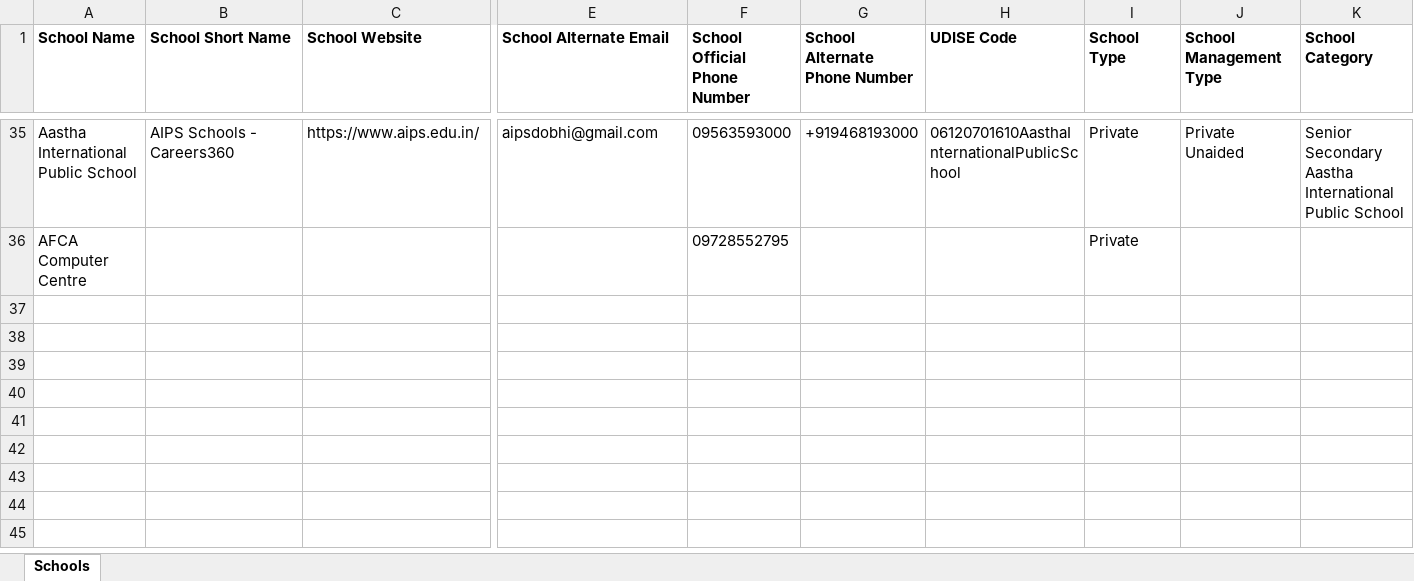
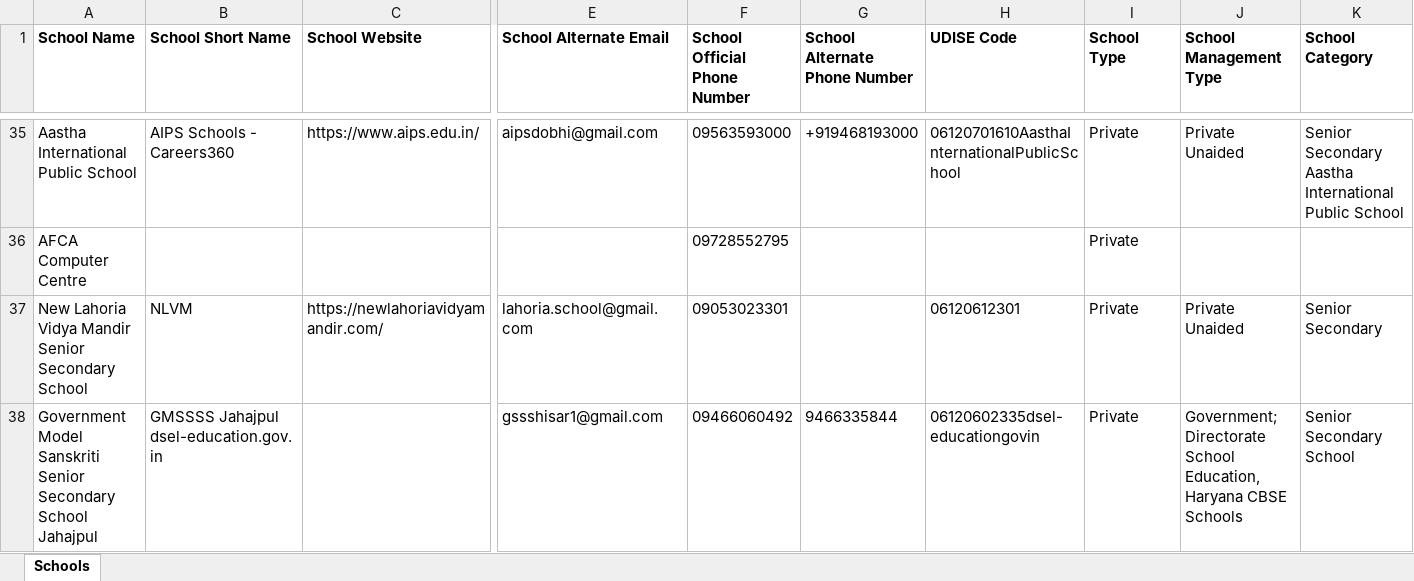
Before and after one commit to anandsagar6/School_Data_Scraper, an Excel workbook: Excel_Data/master_data.xlsx, sheet Schools, drawn as a sheet; only a part is shown, gaps mark what is left out; values as stored, in another font and other column widths than the file's, no borders; rows hold the shown columns only; the diff names each change by its address in the sheet, - before the commit and + after, or states it on an @@ line.

```diff
--- a/Excel_Data/master_data.xlsx (sheet Schools)
+++ b/Excel_Data/master_data.xlsx (sheet Schools)
+row 37: New Lahoria Vidya Mandir Senior Secondary School | NLVM | https://newlahoriavidyamandir.com/ | lahoria.school@gmail.com | 09053023301 |  | 06120612301 | Private | Private Unaided | Senior Secondary
+row 38: Government Model Sanskriti Senior Secondary School Jahajpul | GMSSSS Jahajpul dsel-education.gov.in |  | gssshisar1@gmail.com | 09466060492 | 9466335844 | 06120602335dsel-educationgovin | Private | Government; Directorate School Education, Haryana CBSE Schools | Senior Secondary School
```
Also changed, not shown: Excel_Data/current_data.xlsx, Temp_Data/Haryana_Hisar_temporary_schools.xlsx, 1 other file.
